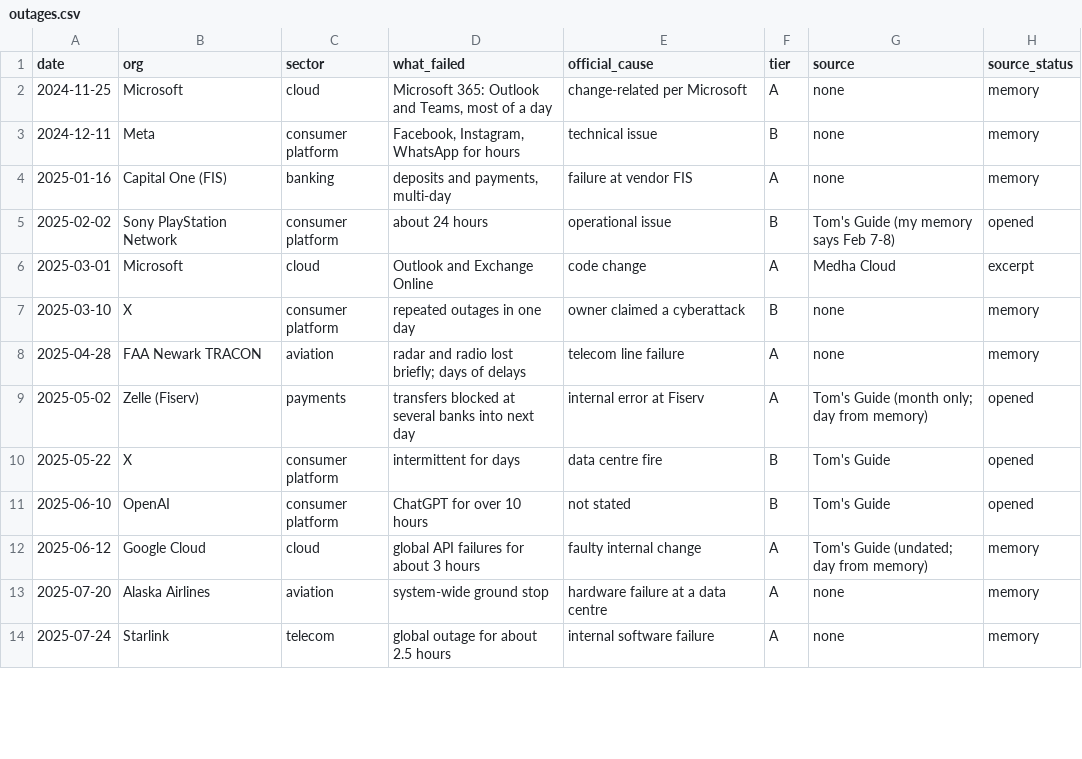
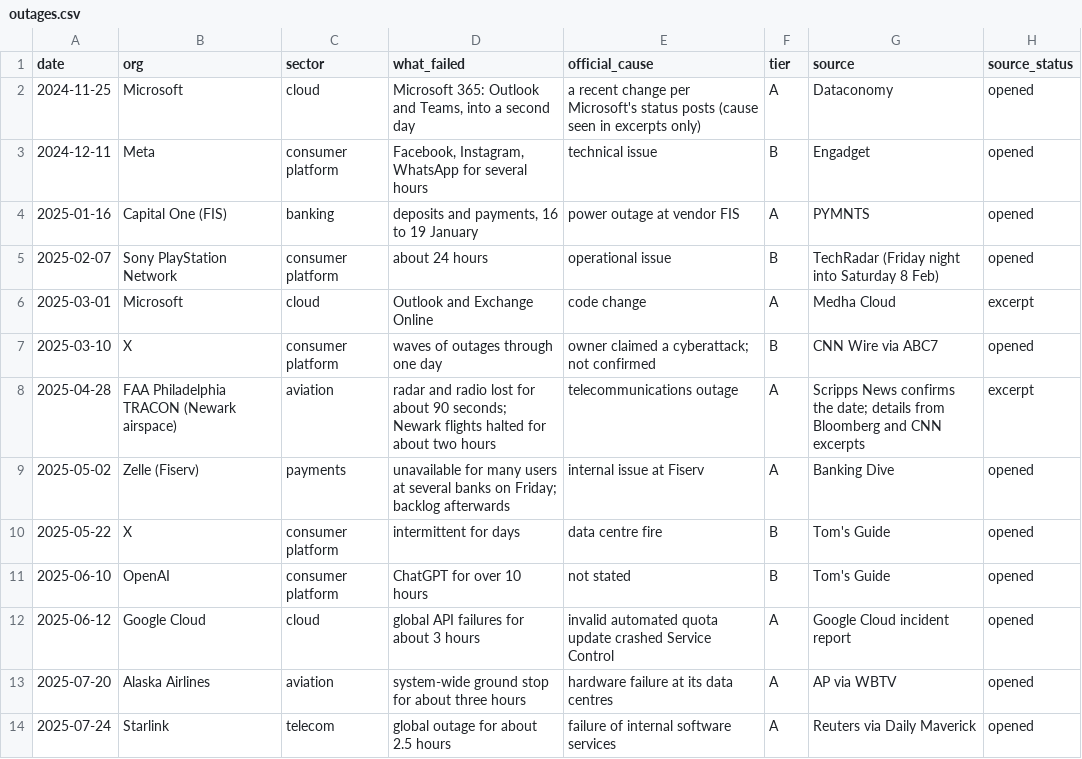
Before and after one commit to shumow/fridaythe13th-cyberattack-or-clusterfuck, a CSV file: data/outages.csv, drawn as a sheet; only a part is shown; the diff covers the shown part only.

```diff
--- a/data/outages.csv
+++ b/data/outages.csv
@@ -1,14 +1,14 @@
 date,org,sector,what_failed,official_cause,tier,source,source_status
-2024-11-25,Microsoft,cloud,"Microsoft 365: Outlook and Teams, most of a day",change-related per Microsoft,A,none,memory
-2024-12-11,Meta,consumer platform,"Facebook, Instagram, WhatsApp for hours",technical issue,B,none,memory
-2025-01-16,Capital One (FIS),banking,"deposits and payments, multi-day",failure at vendor FIS,A,none,memory
-2025-02-02,Sony PlayStation Network,consumer platform,about 24 hours,operational issue,B,Tom's Guide (my memory says Feb 7-8),opened
+2024-11-25,Microsoft,cloud,"Microsoft 365: Outlook and Teams, into a second day",a recent change per Microsoft's status posts (cause seen in excerpts only),A,Dataconomy,opened
+2024-12-11,Meta,consumer platform,"Facebook, Instagram, WhatsApp for several hours",technical issue,B,Engadget,opened
+2025-01-16,Capital One (FIS),banking,"deposits and payments, 16 to 19 January",power outage at vendor FIS,A,PYMNTS,opened
+2025-02-07,Sony PlayStation Network,consumer platform,about 24 hours,operational issue,B,TechRadar (Friday night into Saturday 8 Feb),opened
 2025-03-01,Microsoft,cloud,Outlook and Exchange Online,code change,A,Medha Cloud,excerpt
-2025-03-10,X,consumer platform,repeated outages in one day,owner claimed a cyberattack,B,none,memory
-2025-04-28,FAA Newark TRACON,aviation,radar and radio lost briefly; days of delays,telecom line failure,A,none,memory
-2025-05-02,Zelle (Fiserv),payments,transfers blocked at several banks into next day,internal error at Fiserv,A,Tom's Guide (month only; day from memory),opened
+2025-03-10,X,consumer platform,waves of outages through one day,owner claimed a cyberattack; not confirmed,B,CNN Wire via ABC7,opened
+2025-04-28,FAA Philadelphia TRACON (Newark airspace),aviation,radar and radio lost for about 90 seconds; Newark flights halted for about two hours,telecommunications outage,A,Scripps News confirms the date; details from Bloomberg and CNN excerpts,excerpt
+2025-05-02,Zelle (Fiserv),payments,unavailable for many users at several banks on Friday; backlog afterwards,internal issue at Fiserv,A,Banking Dive,opened
 2025-05-22,X,consumer platform,intermittent for days,data centre fire,B,Tom's Guide,opened
 2025-06-10,OpenAI,consumer platform,ChatGPT for over 10 hours,not stated,B,Tom's Guide,opened
-2025-06-12,Google Cloud,cloud,global API failures for about 3 hours,faulty internal change,A,Tom's Guide (undated; day from memory),memory
-2025-07-20,Alaska Airlines,aviation,system-wide ground stop,hardware failure at a data centre,A,none,memory
-2025-07-24,Starlink,telecom,global outage for about 2.5 hours,internal software failure,A,none,memory
+2025-06-12,Google Cloud,cloud,global API failures for about 3 hours,invalid automated quota update crashed Service Control,A,Google Cloud incident report,opened
+2025-07-20,Alaska Airlines,aviation,system-wide ground stop for about three hours,hardware failure at its data centres,A,AP via WBTV,opened
+2025-07-24,Starlink,telecom,global outage for about 2.5 hours,failure of internal software services,A,Reuters via Daily Maverick,opened
```
Also changed, not shown: 14 edited cells elsewhere in this file, data/denials.csv, 5 other files.
